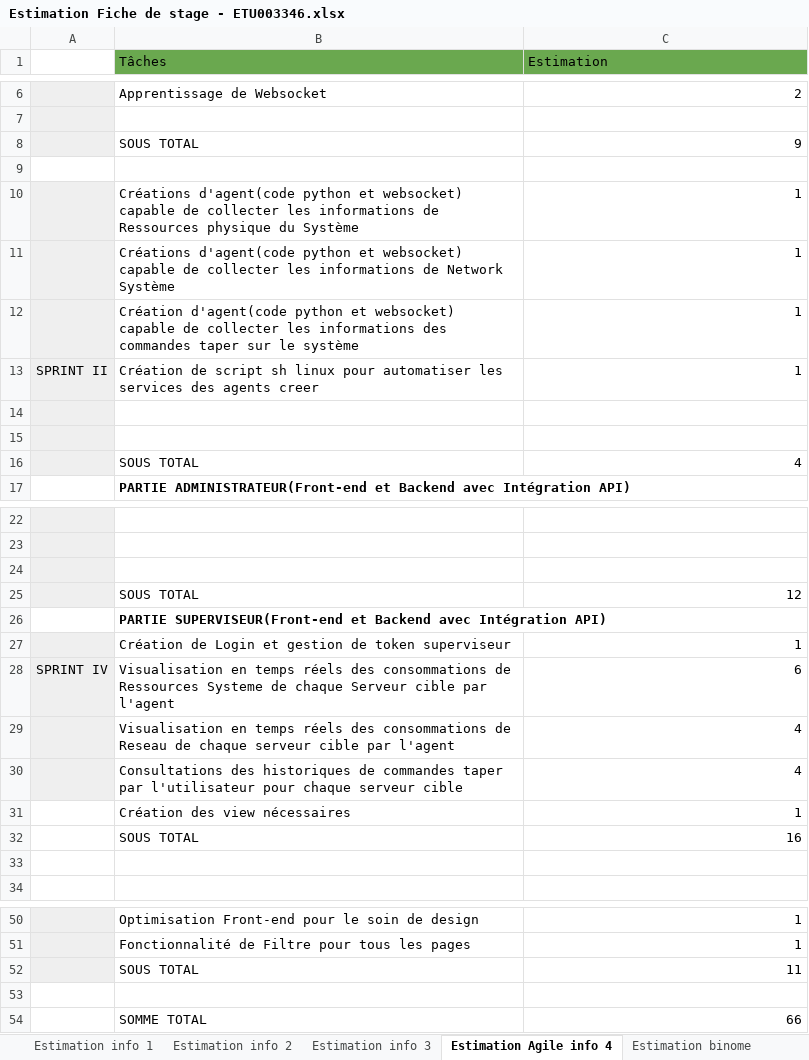
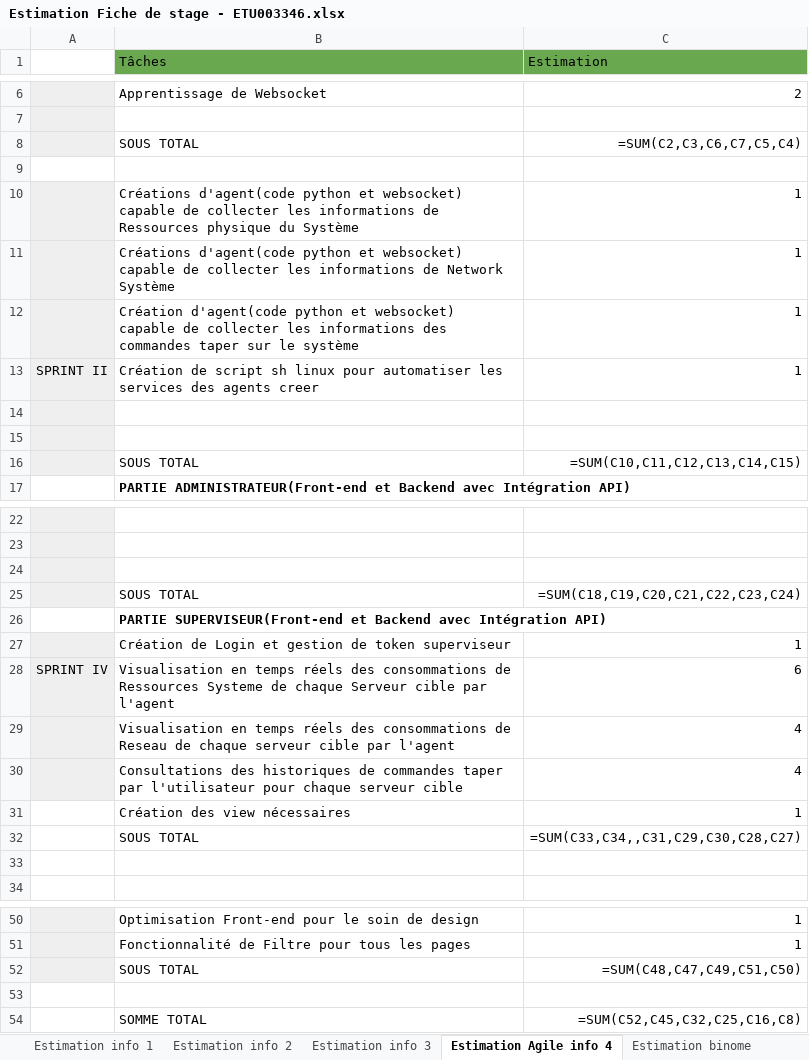
Before and after one commit to ItokianaRdrsn/recrutement_alpaCiment, an Excel workbook: fiche_de_stage/Estimation Fiche de stage - ETU003346.xlsx, sheet Estimation Agile info 4, drawn as a sheet; only a part is shown, gaps mark what is left out; values as stored, in another font and other column widths than the file's, no borders; formulas without a stored value are shown as written; the diff covers the shown part only; the diff names each change by its address in the sheet, - before the commit and + after, or states it on an @@ line.

```diff
--- a/fiche_de_stage/Estimation Fiche de stage - ETU003346.xlsx (sheet Estimation Agile info 4)
+++ b/fiche_de_stage/Estimation Fiche de stage - ETU003346.xlsx (sheet Estimation Agile info 4)
-C8 (Estimation): 9
+C8 (Estimation): =SUM(C2,C3,C6,C7,C5,C4)
-C16 (Estimation): 4
+C16 (Estimation): =SUM(C10,C11,C12,C13,C14,C15)
-C25 (Estimation): 12
+C25 (Estimation): =SUM(C18,C19,C20,C21,C22,C23,C24)
-C32 (Estimation): 16
+C32 (Estimation): =SUM(C33,C34,,C31,C29,C30,C28,C27)
-C52 (Estimation): 11
+C52 (Estimation): =SUM(C48,C47,C49,C51,C50)
-C54 (Estimation): 66
+C54 (Estimation): =SUM(C52,C45,C32,C25,C16,C8)
```
Also changed, not shown: 1 edited cell elsewhere in this sheet, sheet Estimation recrutement, sheet Estimation binome, sheet Estimation design 1, sheet Estimation info 2, sheet Estimation info 1, sheet Estimation info 3, other sheet tabs, 1 other file.
